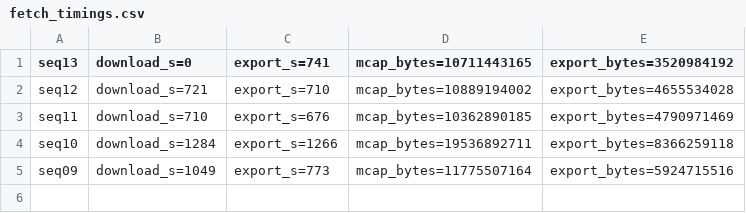
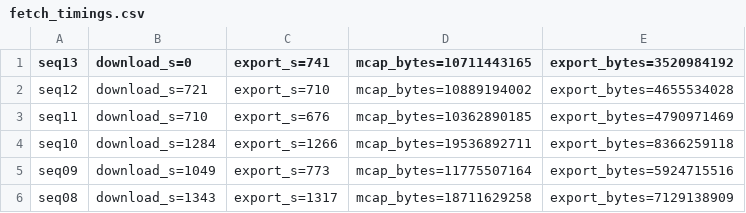
Before and after one commit to oToTak/slam-project-methods, a CSV file: fetch_timings.csv, drawn as a sheet; the diff names each change by its address in the sheet, - before the commit and + after, or states it on an @@ line.

```diff
--- a/fetch_timings.csv
+++ b/fetch_timings.csv
+row 6: seq08 | download_s=1343 | export_s=1317 | mcap_bytes=18711629258 | export_bytes=7129138909
```
Also changed, not shown: 3 other files.
